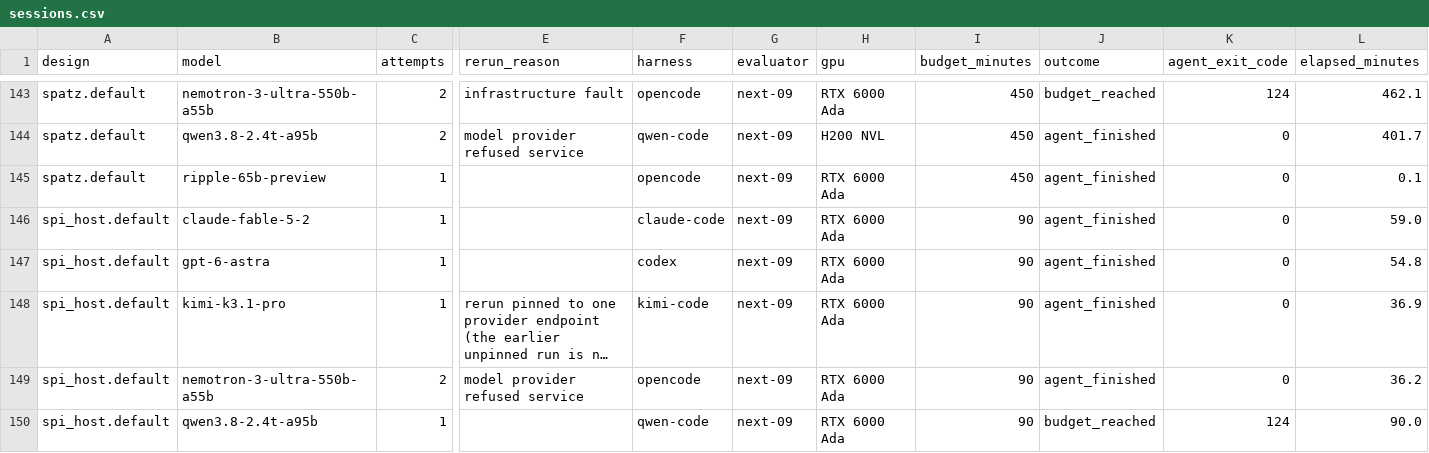
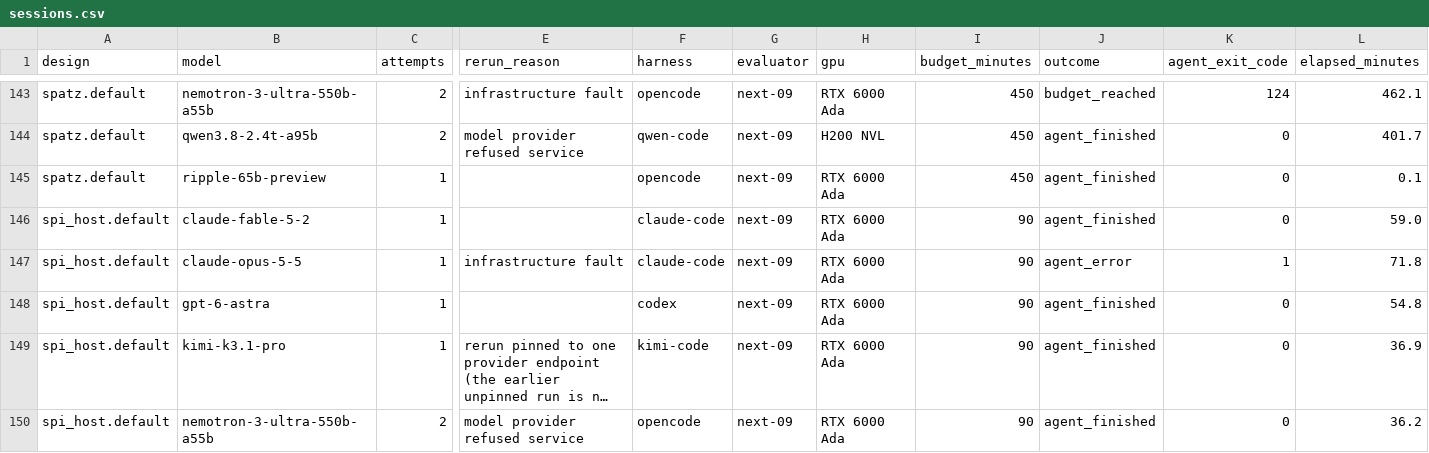
Before and after one commit to partcleda/rtl-fmax-agent-benchmark, a CSV file: results/sessions.csv, drawn as a sheet; only a part is shown, gaps mark what is left out; the shorter side is filled out with more unchanged rows; long unchanged cells end in …; rows hold the shown columns only; the diff names each change by its address in the sheet, - before the commit and + after, or states it on an @@ line.

```diff
--- a/results/sessions.csv
+++ b/results/sessions.csv
+row 147: spi_host.default | claude-opus-5-5 | 1 | infrastructure fault | claude-code | next-09 | RTX 6000 Ada | 90 | agent_error | 1 | 71.8
```
Also changed, not shown: results/evaluations.csv, 7 other files.
